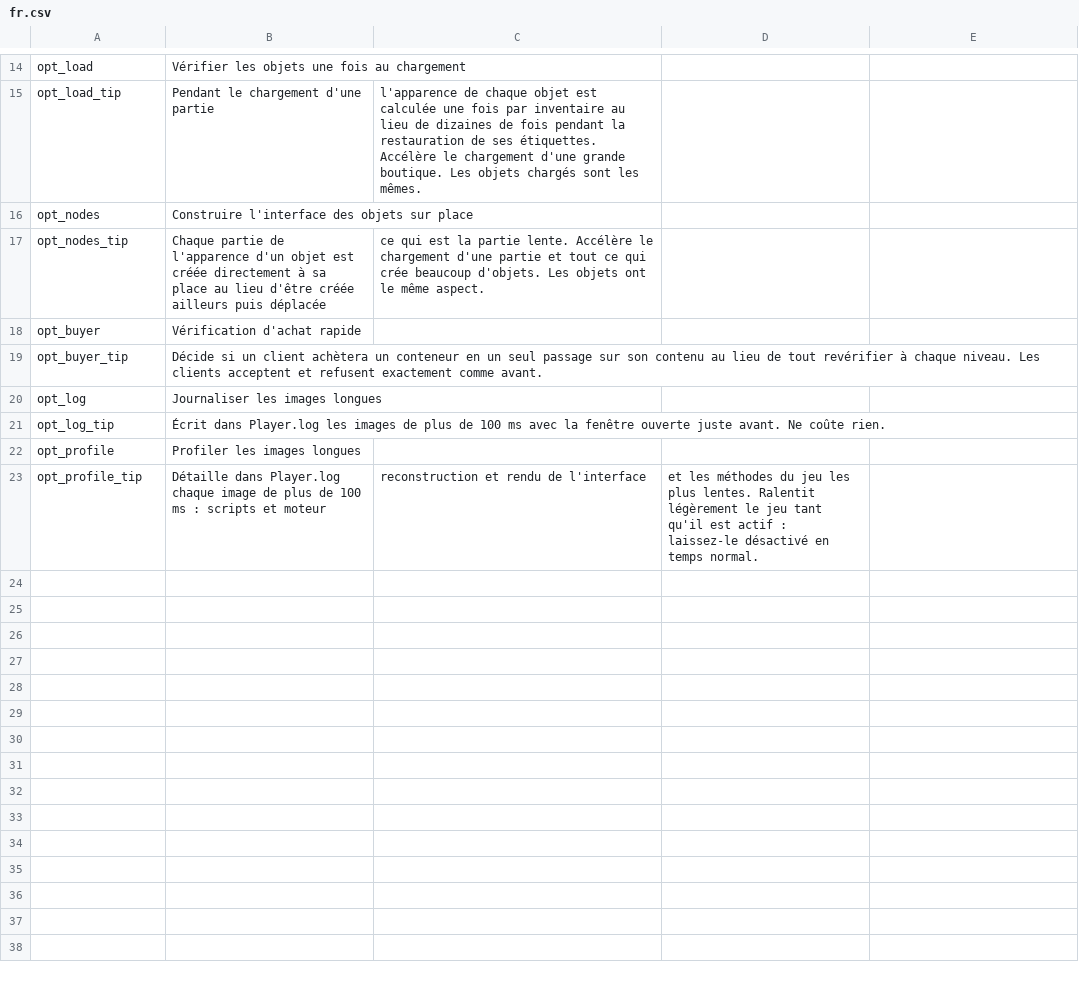
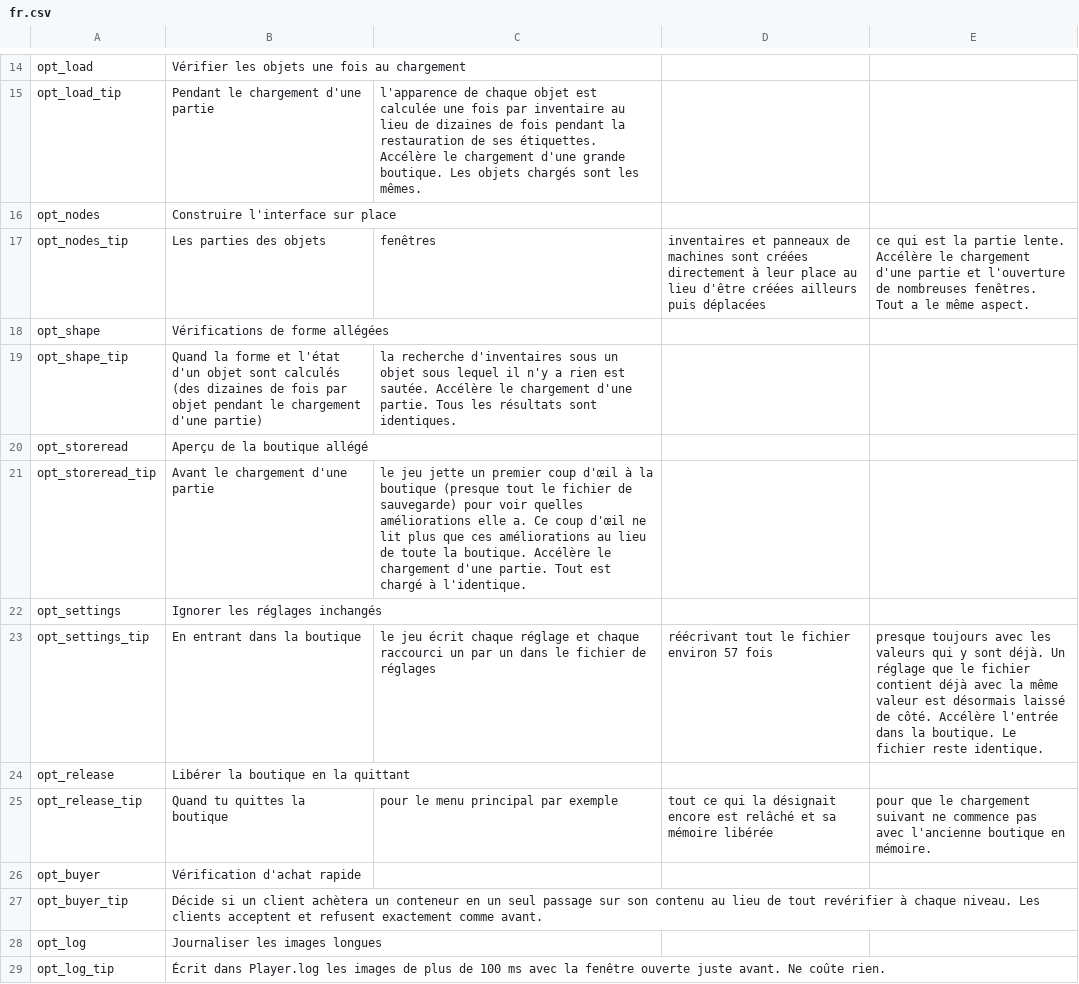
Before and after one commit to KCN-judu/ProbablyStolen-PerformanceFixes, a CSV file: Localization/fr.csv, drawn as a sheet; only a part is shown, gaps mark what is left out; the shorter side is filled out with more unchanged rows.

```diff
--- a/Localization/fr.csv
+++ b/Localization/fr.csv
@@ -15,4 +15,12 @@ opt_load,Vérifier les objets une fois au chargement
 opt_load_tip,Pendant le chargement d'une partie, l'apparence de chaque objet est calculée une fois par inventaire au lieu de dizaines de fois pendant la restauration de ses étiquettes. Accélère le chargement d'une grande boutique. Les objets chargés sont les mêmes.
-opt_nodes,Construire l'interface des objets sur place
-opt_nodes_tip,Chaque partie de l'apparence d'un objet est créée directement à sa place au lieu d'être créée ailleurs puis déplacée, ce qui est la partie lente. Accélère le chargement d'une partie et tout ce qui crée beaucoup d'objets. Les objets ont le même aspect.
+opt_nodes,Construire l'interface sur place
+opt_nodes_tip,Les parties des objets, fenêtres, inventaires et panneaux de machines sont créées directement à leur place au lieu d'être créées ailleurs puis déplacées, ce qui est la partie lente. Accélère le chargement d'une partie et l'ouverture de nombreuses fenêtres. Tout a le même aspect.
+opt_shape,Vérifications de forme allégées
+opt_shape_tip,Quand la forme et l'état d'un objet sont calculés (des dizaines de fois par objet pendant le chargement d'une partie), la recherche d'inventaires sous un objet sous lequel il n'y a rien est sautée. Accélère le chargement d'une partie. Tous les résultats sont identiques.
+opt_storeread,Aperçu de la boutique allégé
+opt_storeread_tip,Avant le chargement d'une partie, le jeu jette un premier coup d'œil à la boutique (presque tout le fichier de sauvegarde) pour voir quelles améliorations elle a. Ce coup d'œil ne lit plus que ces améliorations au lieu de toute la boutique. Accélère le chargement d'une partie. Tout est chargé à l'identique.
+opt_settings,Ignorer les réglages inchangés
+opt_settings_tip,En entrant dans la boutique, le jeu écrit chaque réglage et chaque raccourci un par un dans le fichier de réglages, réécrivant tout le fichier environ 57 fois, presque toujours avec les valeurs qui y sont déjà. Un réglage que le fichier contient déjà avec la même valeur est désormais laissé de côté. Accélère l'entrée dans la boutique. Le fichier reste identique.
+opt_release,Libérer la boutique en la quittant
+opt_release_tip,Quand tu quittes la boutique, pour le menu principal par exemple, tout ce qui la désignait encore est relâché et sa mémoire libérée, pour que le chargement suivant ne commence pas avec l'ancienne boutique en mémoire.
 opt_buyer,Vérification d'achat rapide
```
Also changed, not shown: Localization/de.csv, Localization/it.csv, 27 other files.
